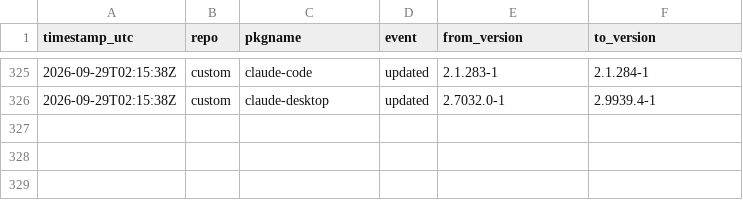
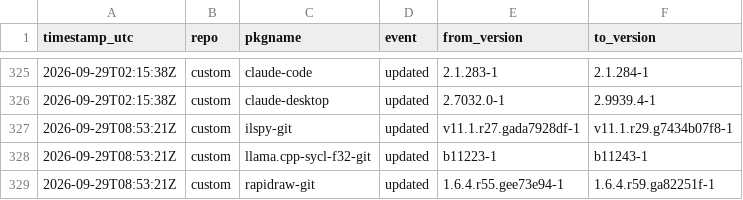
Before and after one commit to xerootg/xerootg.github.io, a CSV file: data/changes.csv, drawn as a sheet; only a part is shown, gaps mark what is left out; the diff names each change by its address in the sheet, - before the commit and + after, or states it on an @@ line.

```diff
--- a/data/changes.csv
+++ b/data/changes.csv
+row 327: 2026-09-29T08:53:21Z | custom | ilspy-git | updated | v11.1.r27.gada7928df-1 | v11.1.r29.g7434b07f8-1
+row 328: 2026-09-29T08:53:21Z | custom | llama.cpp-sycl-f32-git | updated | b11223-1 | b11243-1
+row 329: 2026-09-29T08:53:21Z | custom | rapidraw-git | updated | 1.6.4.r55.gee73e94-1 | 1.6.4.r59.ga82251f-1
```
Also changed, not shown: data/packages.csv, 2 other files.
